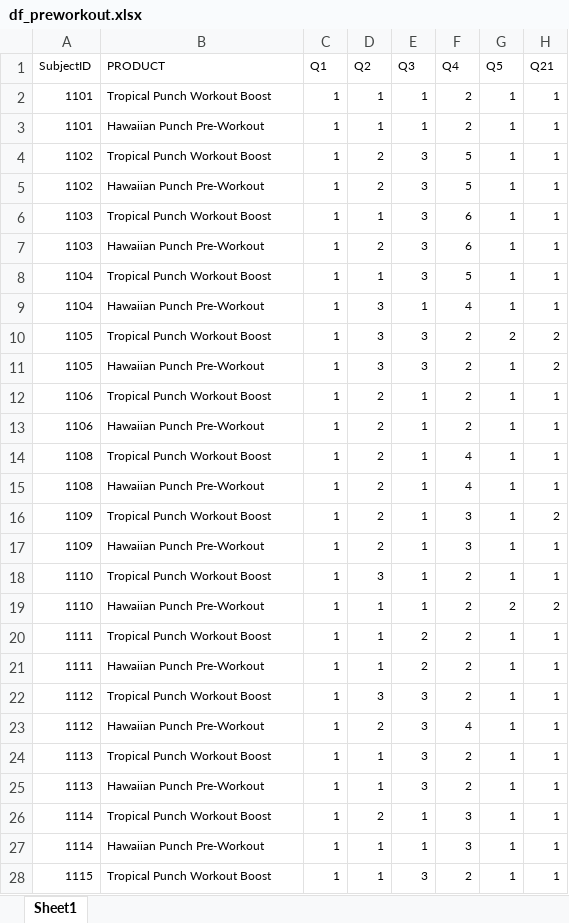
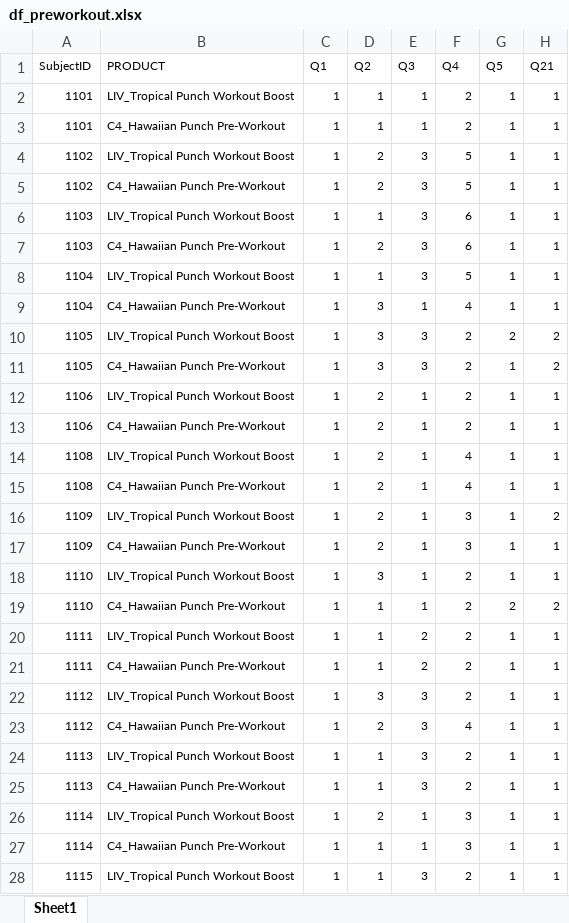
Before and after one commit to kayliez19/Pre-Workout, an Excel workbook: df_preworkout.xlsx, sheet Sheet1, drawn as a sheet; only a part is shown; values as stored, in another font and other column widths than the file's, no borders; the diff covers the shown part only; the diff names each change by its address in the sheet, - before the commit and + after, or states it on an @@ line.

```diff
--- a/df_preworkout.xlsx (sheet Sheet1)
+++ b/df_preworkout.xlsx (sheet Sheet1)
-B2 (PRODUCT): Tropical Punch Workout Boost
+B2 (PRODUCT): LIV_Tropical Punch Workout Boost
-B3 (PRODUCT): Hawaiian Punch Pre-Workout
+B3 (PRODUCT): C4_Hawaiian Punch Pre-Workout
-B4 (PRODUCT): Tropical Punch Workout Boost
+B4 (PRODUCT): LIV_Tropical Punch Workout Boost
-B5 (PRODUCT): Hawaiian Punch Pre-Workout
+B5 (PRODUCT): C4_Hawaiian Punch Pre-Workout
-B6 (PRODUCT): Tropical Punch Workout Boost
+B6 (PRODUCT): LIV_Tropical Punch Workout Boost
-B7 (PRODUCT): Hawaiian Punch Pre-Workout
+B7 (PRODUCT): C4_Hawaiian Punch Pre-Workout
-B8 (PRODUCT): Tropical Punch Workout Boost
+B8 (PRODUCT): LIV_Tropical Punch Workout Boost
-B9 (PRODUCT): Hawaiian Punch Pre-Workout
+B9 (PRODUCT): C4_Hawaiian Punch Pre-Workout
-B10 (PRODUCT): Tropical Punch Workout Boost
+B10 (PRODUCT): LIV_Tropical Punch Workout Boost
-B11 (PRODUCT): Hawaiian Punch Pre-Workout
+B11 (PRODUCT): C4_Hawaiian Punch Pre-Workout
-B12 (PRODUCT): Tropical Punch Workout Boost
+B12 (PRODUCT): LIV_Tropical Punch Workout Boost
-B13 (PRODUCT): Hawaiian Punch Pre-Workout
+B13 (PRODUCT): C4_Hawaiian Punch Pre-Workout
-B14 (PRODUCT): Tropical Punch Workout Boost
+B14 (PRODUCT): LIV_Tropical Punch Workout Boost
-B15 (PRODUCT): Hawaiian Punch Pre-Workout
+B15 (PRODUCT): C4_Hawaiian Punch Pre-Workout
-B16 (PRODUCT): Tropical Punch Workout Boost
+B16 (PRODUCT): LIV_Tropical Punch Workout Boost
-B17 (PRODUCT): Hawaiian Punch Pre-Workout
+B17 (PRODUCT): C4_Hawaiian Punch Pre-Workout
-B18 (PRODUCT): Tropical Punch Workout Boost
+B18 (PRODUCT): LIV_Tropical Punch Workout Boost
-B19 (PRODUCT): Hawaiian Punch Pre-Workout
+B19 (PRODUCT): C4_Hawaiian Punch Pre-Workout
-B20 (PRODUCT): Tropical Punch Workout Boost
+B20 (PRODUCT): LIV_Tropical Punch Workout Boost
-B21 (PRODUCT): Hawaiian Punch Pre-Workout
+B21 (PRODUCT): C4_Hawaiian Punch Pre-Workout
-B22 (PRODUCT): Tropical Punch Workout Boost
+B22 (PRODUCT): LIV_Tropical Punch Workout Boost
-B23 (PRODUCT): Hawaiian Punch Pre-Workout
+B23 (PRODUCT): C4_Hawaiian Punch Pre-Workout
-B24 (PRODUCT): Tropical Punch Workout Boost
+B24 (PRODUCT): LIV_Tropical Punch Workout Boost
-B25 (PRODUCT): Hawaiian Punch Pre-Workout
+B25 (PRODUCT): C4_Hawaiian Punch Pre-Workout
-B26 (PRODUCT): Tropical Punch Workout Boost
+B26 (PRODUCT): LIV_Tropical Punch Workout Boost
-B27 (PRODUCT): Hawaiian Punch Pre-Workout
+B27 (PRODUCT): C4_Hawaiian Punch Pre-Workout
-B28 (PRODUCT): Tropical Punch Workout Boost
+B28 (PRODUCT): LIV_Tropical Punch Workout Boost
```
Also changed, not shown: 177 edited cells elsewhere in this sheet, 2 other files.
